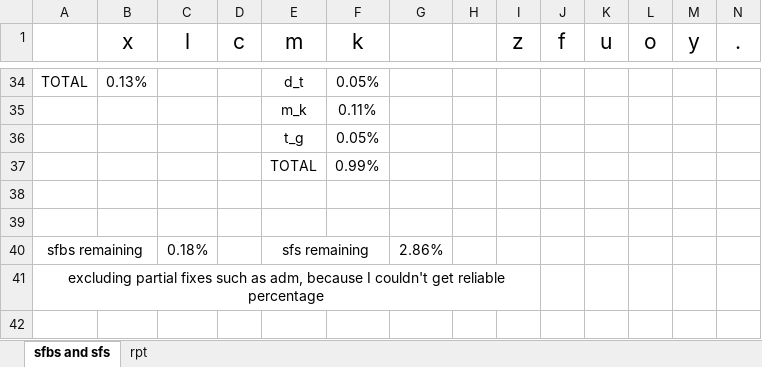
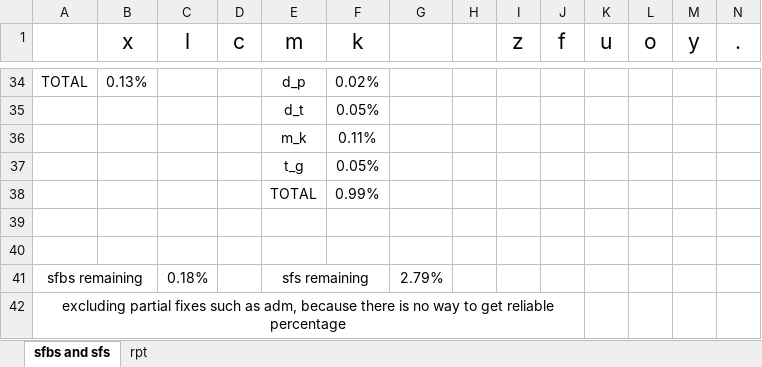
Before and after one commit to nyawox/psilocybin, an Excel workbook: stats.xlsx, sheet sfbs and sfs, drawn as a sheet; only a part is shown, gaps mark what is left out; values as stored, in another font and other column widths than the file's, no borders; removed rows and columns are numbered as before the commit, all else as after; the diff covers the shown part only; the diff names each change by its address in the sheet, - before the commit and + after, or states it on an @@ line.

Commit message:
update spreadsheet

```diff
--- a/stats.xlsx (sheet sfbs and sfs)
+++ b/stats.xlsx (sheet sfbs and sfs)
-E34 (m): d_t
+E34 (m): d_p
-F34 (k): 0.05%
+F34 (k): 0.02%
+row 35:  |  |  |  | d_t | 0.05%
-G41: 2.86%
+G41: 2.79%
-A42: …adm, because I couldn't get reliable…
+A42: …adm, because there is no way to get reliable…
-A41:I41 merged
+A42:J42 merged
```
Also changed, not shown: 60 edited cells and merged cells elsewhere in this sheet, formulas that keep their value.
